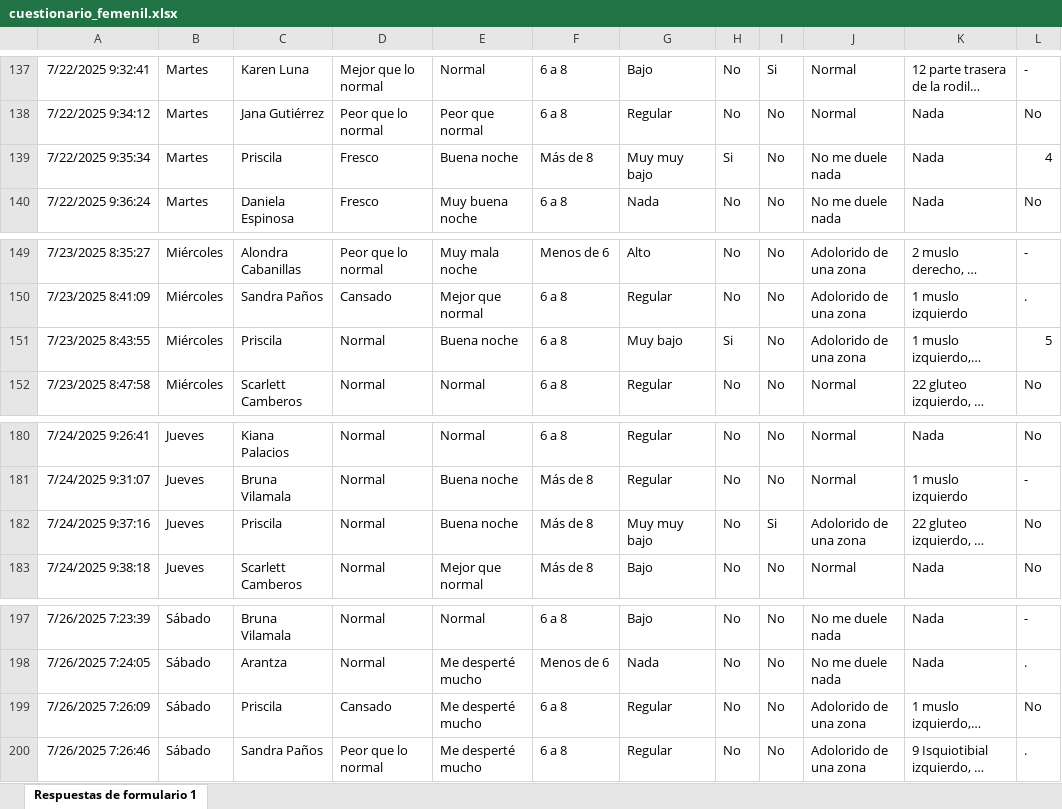
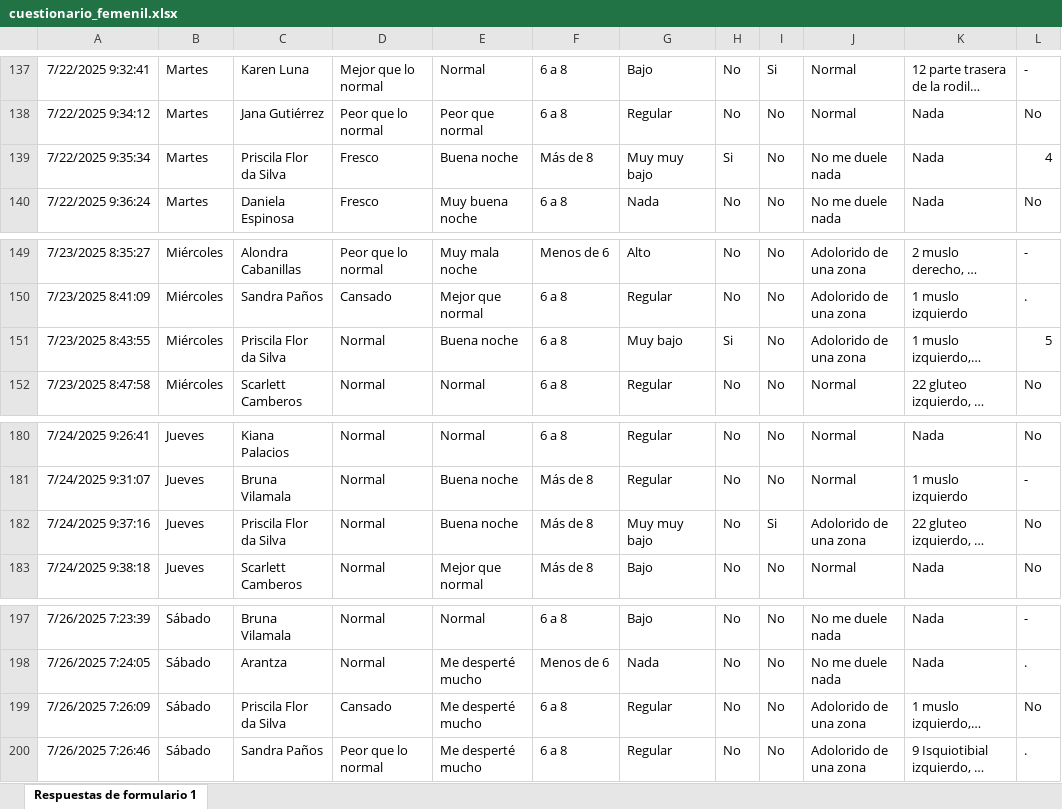
Before and after one commit to mr2293/dashboard_femenil, an Excel workbook: data/cuestionario_femenil.xlsx, sheet Respuestas de formulario 1, drawn as a sheet; only a part is shown, gaps mark what is left out; long unchanged cells end in …; values as stored, in another font and other column widths than the file's, no borders; charts and pictures and conditional formats and table styles not drawn; the diff names each change by its address in the sheet, - before the commit and + after, or states it on an @@ line.

Commit message:
priscila

```diff
--- a/data/cuestionario_femenil.xlsx (sheet Respuestas de formulario 1)
+++ b/data/cuestionario_femenil.xlsx (sheet Respuestas de formulario 1)
-C139: Priscila
+C139: Priscila Flor da Silva
-C151: Priscila
+C151: Priscila Flor da Silva
-C182: Priscila
+C182: Priscila Flor da Silva
-C199: Priscila
+C199: Priscila Flor da Silva
```
Also changed, not shown: 1 other file.
